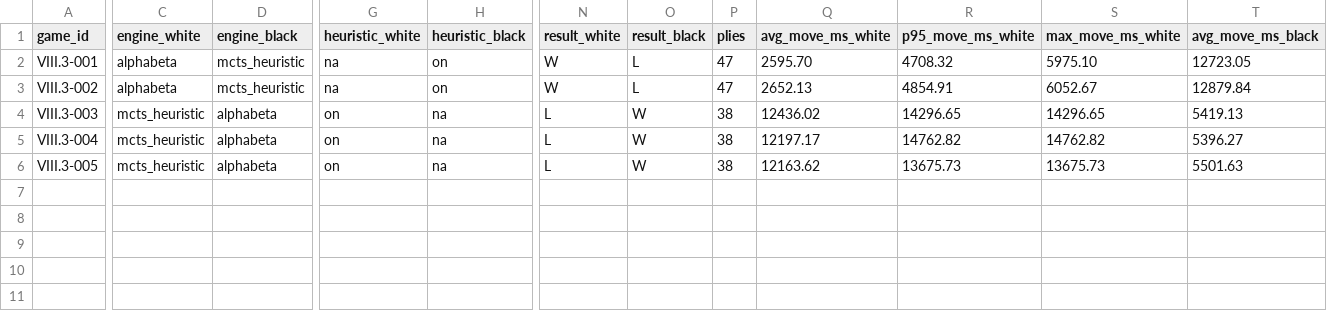
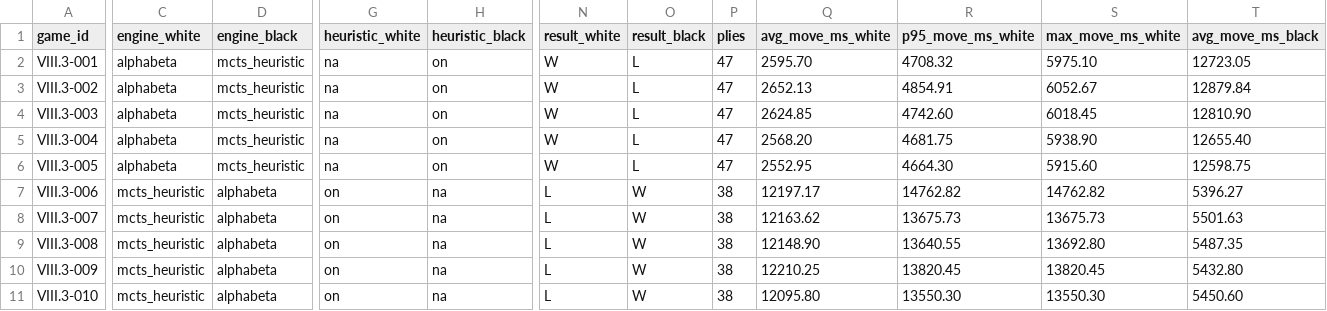
Before and after one commit to hiennguyendang/A-chess-AI-project, a CSV file: benchmark_results/results_VIII_3.csv, drawn as a sheet; only a part is shown, gaps mark what is left out; addresses are those after the commit; rows hold the shown columns only; the diff covers the shown part only; the diff names each change by its address in the sheet, - before the commit and + after, or states it on an @@ line.

Commit message:
Data

```diff
--- a/benchmark_results/results_VIII_3.csv
+++ b/benchmark_results/results_VIII_3.csv
-C4 (engine_white): mcts_heuristic
+C4 (engine_white): alphabeta
-D4 (engine_black): alphabeta
+D4 (engine_black): mcts_heuristic
-G4 (heuristic_white): on
+G4 (heuristic_white): na
-H4 (heuristic_black): na
+H4 (heuristic_black): on
-N4 (result_white): L
+N4 (result_white): W
-O4 (result_black): W
+O4 (result_black): L
-P4 (plies): 38
+P4 (plies): 47
-Q4 (avg_move_ms_white): 12436.02
+Q4 (avg_move_ms_white): 2624.85
-R4 (p95_move_ms_white): 14296.65
+R4 (p95_move_ms_white): 4742.60
-S4 (max_move_ms_white): 14296.65
+S4 (max_move_ms_white): 6018.45
-T4 (avg_move_ms_black): 5419.13
+T4 (avg_move_ms_black): 12810.90
+row 5: VIII.3-004 | alphabeta | mcts_heuristic | na | on | W | L | 47 | 2568.20 | 4681.75 | 5938.90 | 12655.40
+row 6: VIII.3-005 | alphabeta | mcts_heuristic | na | on | W | L | 47 | 2552.95 | 4664.30 | 5915.60 | 12598.75
-A7 (game_id): VIII.3-004
+A7 (game_id): VIII.3-006
-A8 (game_id): VIII.3-005
+A8 (game_id): VIII.3-007
+row 9: VIII.3-008 | mcts_heuristic | alphabeta | on | na | L | W | 38 | 12148.90 | 13640.55 | 13692.80 | 5487.35
+row 10: VIII.3-009 | mcts_heuristic | alphabeta | on | na | L | W | 38 | 12210.25 | 13820.45 | 13820.45 | 5432.80
+row 11: VIII.3-010 | mcts_heuristic | alphabeta | on | na | L | W | 38 | 12095.80 | 13550.30 | 13550.30 | 5450.60
```
Also changed, not shown: 8 edited cells elsewhere in this file, benchmark_results/results_VIII_4.csv.
